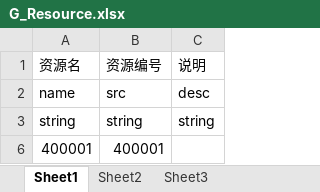
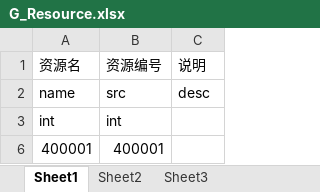
Before and after one commit to cnscj/THSTG, an Excel workbook: STGGame/Assets/ResEditor/Design/Configs/G_Resource.xlsx, sheet Sheet1, drawn as a sheet; values as stored, in another font and other column widths than the file's, no borders; removed rows and columns are numbered as before the commit, all else as after; the diff names each change by its address in the sheet, - before the commit and + after, or states it on an @@ line.

Commit message:
fix:excel2Unity

```diff
--- a/STGGame/Assets/ResEditor/Design/Configs/G_Resource.xlsx (sheet Sheet1)
+++ b/STGGame/Assets/ResEditor/Design/Configs/G_Resource.xlsx (sheet Sheet1)
-row 3: string | string | string
+row 3: int | int
```
Also changed, not shown: 41 other files.
